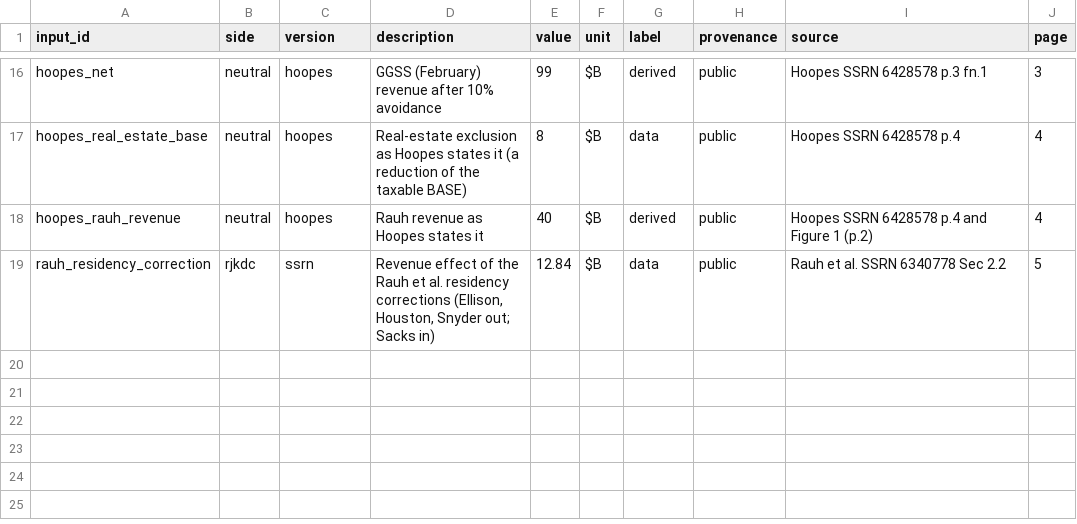
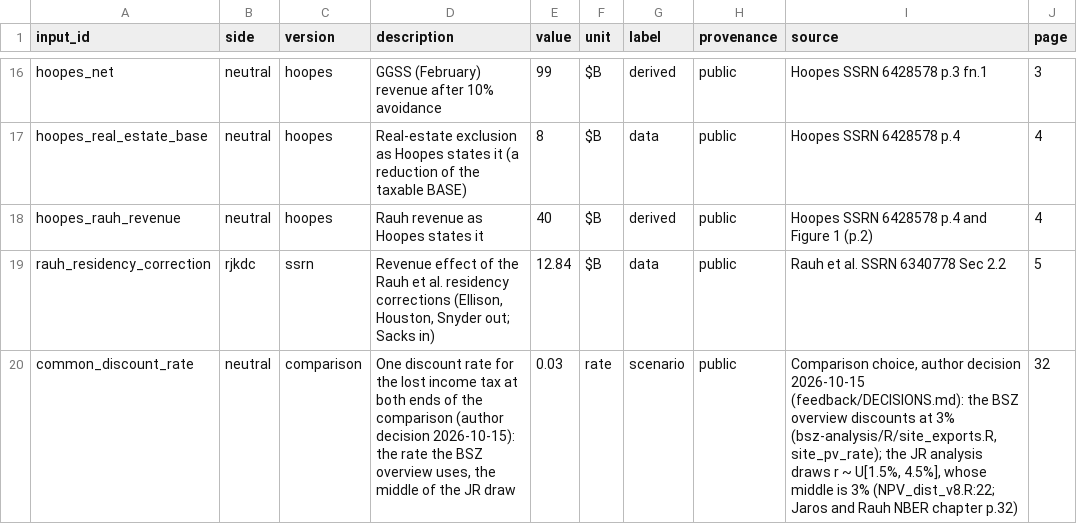
Before and after one commit to fhoces/opa-prop40, a CSV file: comparison/data/document-inputs.csv, drawn as a sheet; only a part is shown, gaps mark what is left out; the diff names each change by its address in the sheet, - before the commit and + after, or states it on an @@ line.

```diff
--- a/comparison/data/document-inputs.csv
+++ b/comparison/data/document-inputs.csv
+row 20: common_discount_rate | neutral | comparison | One discount rate for the lost income tax at both ends of the comparison (author decision 2026-10-15): the rate the BSZ overview uses, the middle of the JR draw | 0.03 | rate | scenario | public | Comparison choice, author decision 2026-10-15 (feedback/DECISIONS.md): the BSZ overview discounts at 3% (bsz-analysis/R/site_exports.R, site_pv_rate); the JR analysis draws r ~ U[1.5%, 4.5%], whose middle is 3% (NPV_dist_v8.R:22; Jaros and Rauh NBER chapter p.32) | 32
```
Also changed, not shown: comparison/export/py/endpoints.csv, comparison/export/py/meta.csv, 22 other files.
